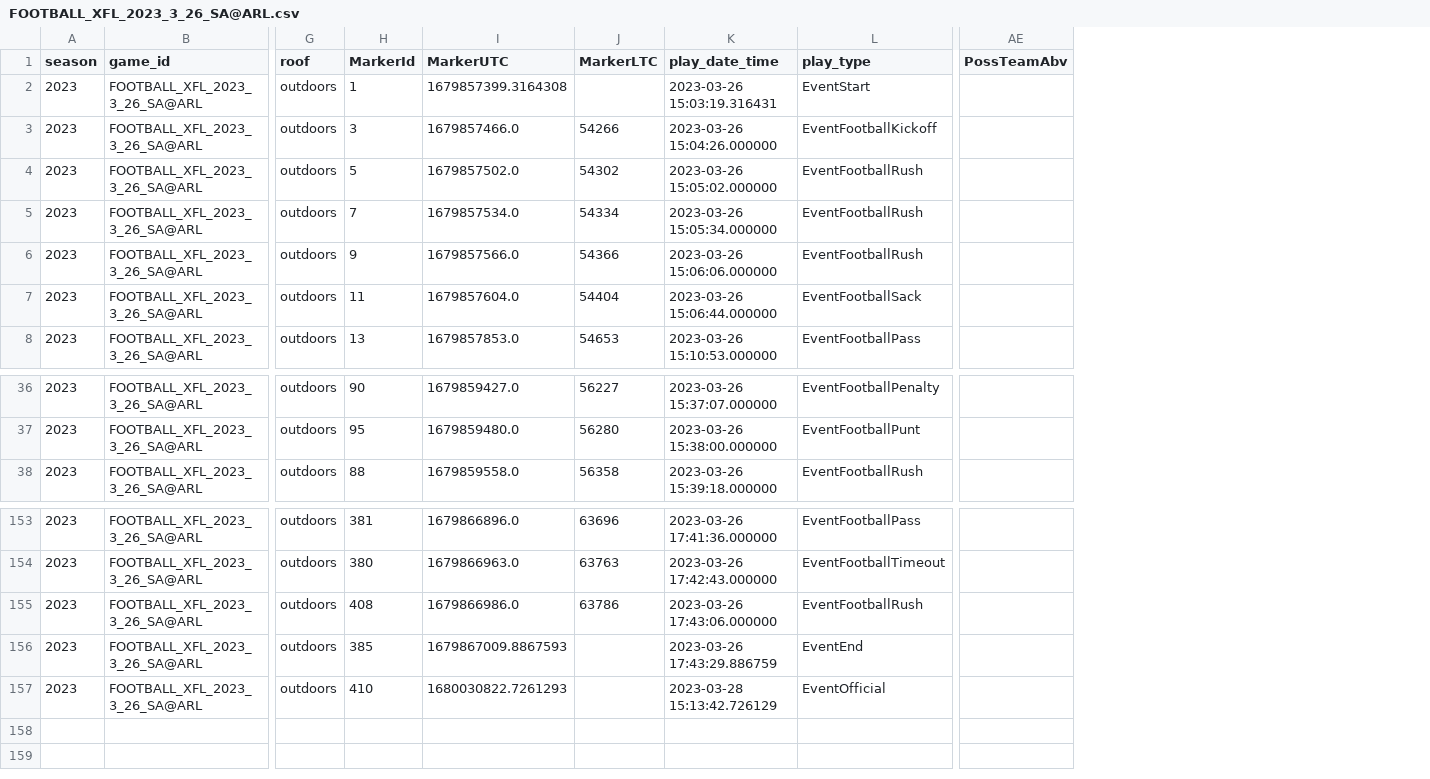
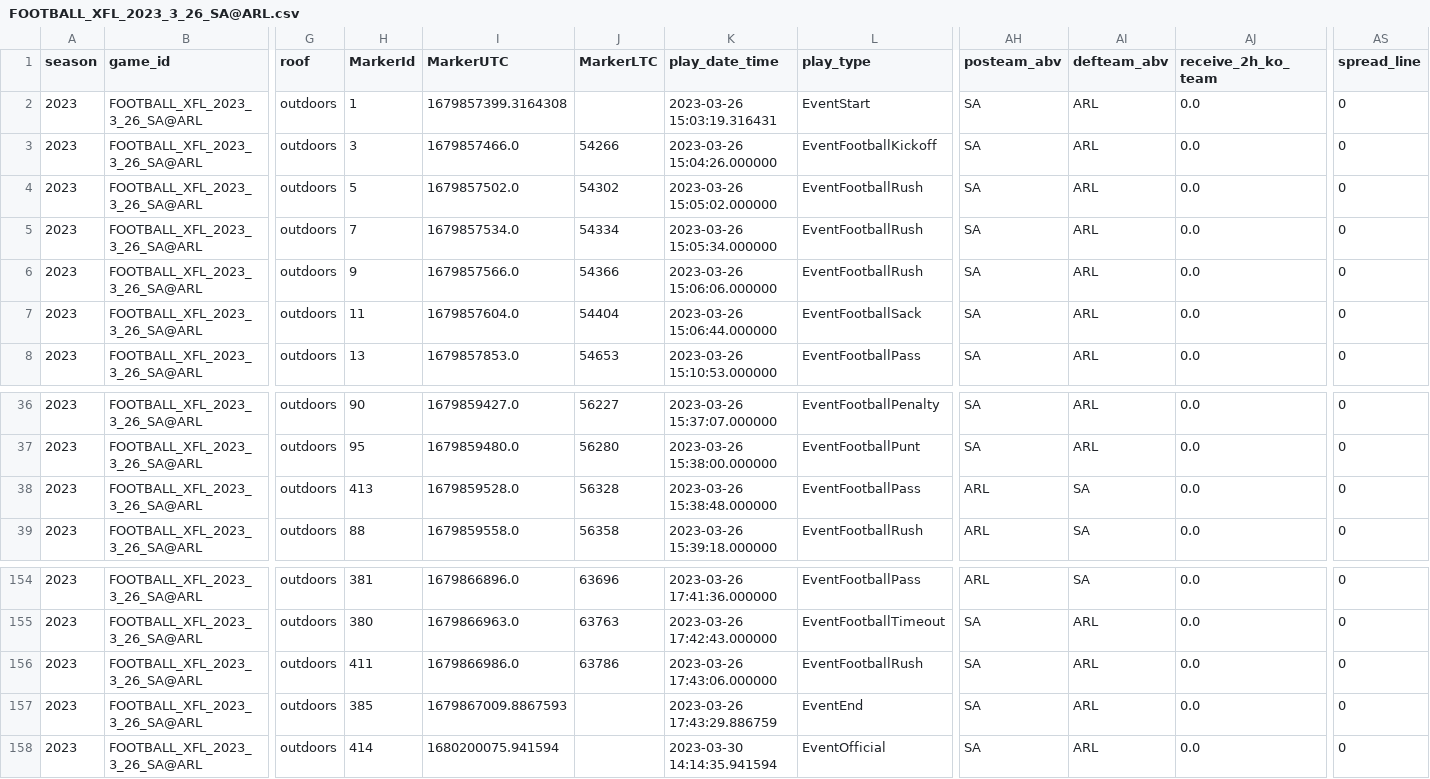
Before and after one commit to armstjc/xfl-2023-data-repository, a CSV file: pbp/single_game/csv/FOOTBALL_XFL_2023_3_26_SA@ARL.csv, drawn as a sheet; only a part is shown, gaps mark what is left out; removed rows and columns are numbered as before the commit, all else as after; rows hold the shown columns only; the diff names each change by its address in the sheet, - before the commit and + after, or states it on an @@ line.

```diff
--- a/pbp/single_game/csv/FOOTBALL_XFL_2023_3_26_SA@ARL.csv
+++ b/pbp/single_game/csv/FOOTBALL_XFL_2023_3_26_SA@ARL.csv
-column AE (PossTeamAbv), empty
+column AH (posteam_abv), rows 2-8: all SA; rows 36-37: SA | SA; row 39: ARL; rows 154-158: ARL | SA | SA | SA | SA
+column AI (defteam_abv), rows 2-8: all ARL; rows 36-37: ARL | ARL; row 39: SA; rows 154-158: SA | ARL | ARL | ARL | ARL
+column AJ (receive_2h_ko_team), rows 2-8: all 0.0; rows 36-37: 0.0 | 0.0; row 39: 0.0; rows 154-158: all 0.0
+column AS (spread_line), rows 2-8: all 0; rows 36-37: 0 | 0; row 39: 0; rows 154-158: all 0
+row 38: 2023 | FOOTBALL_XFL_2023_3_26_SA@ARL | outdoors | 413 | 1679859528.0 | 56328 | 2023-03-26 15:38:48.000000 | EventFootballPass | ARL | SA | 0.0 | 0
-H156 (MarkerId): 408
+H156 (MarkerId): 411
-H158 (MarkerId): 410
+H158 (MarkerId): 414
-I158 (MarkerUTC): 1680030822.7261293
+I158 (MarkerUTC): 1680200075.941594
-K158 (play_date_time): 2023-03-28 15:13:42.726129
+K158 (play_date_time): 2023-03-30 14:14:35.941594
```
Also changed, not shown: pbp/single_game/csv/FOOTBALL_XFL_2023_2_18_ORL@HOU.csv, pbp/single_game/csv/FOOTBALL_XFL_2023_2_18_VGS@ARL.csv, 54 other files.
